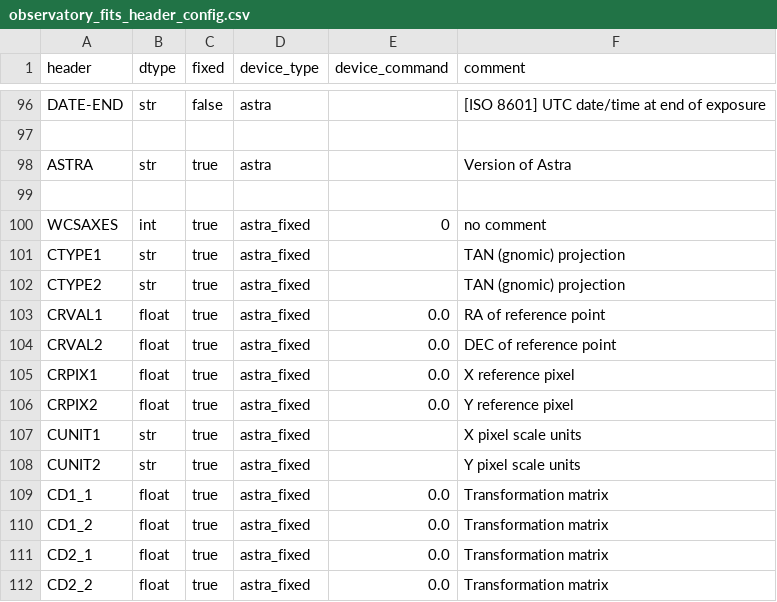
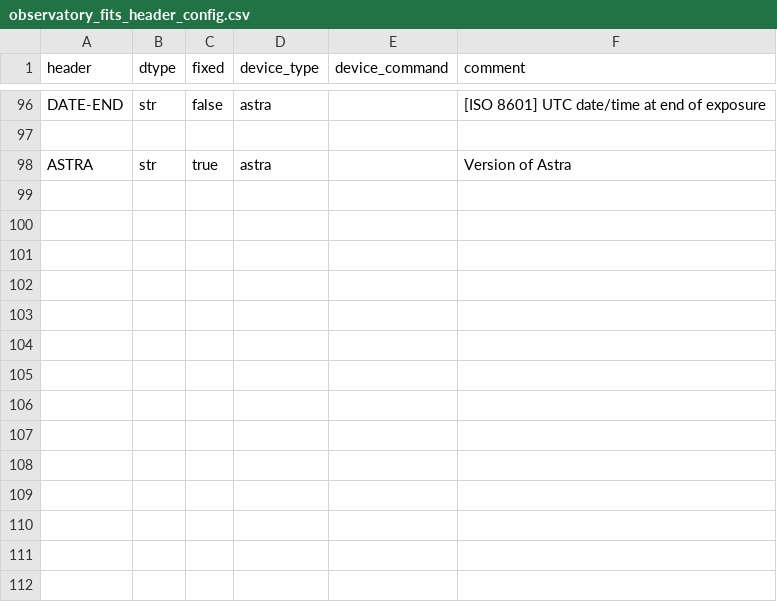
Before and after one commit to realkotob/astra, a CSV file: src/astra/config/templates/observatory_fits_header_config.csv, drawn as a sheet; only a part is shown, gaps mark what is left out; the diff names each change by its address in the sheet, - before the commit and + after, or states it on an @@ line.

Commit message:
Docs/base docs (#87) - breaking changes for configs
* docs

* sphinx in toml

* scheduling docs

* docs and images

* Enhance camera cooling functionality with configurable timeout and improve command-line argument descriptions + safety features for closing observatory

* operation guide progress

* More docs

* new images

* config changes

* get rid of docs warning

* fix: update dome error handling to check for close_dome_on_error configuration

```diff
--- a/src/astra/config/templates/observatory_fits_header_config.csv
+++ b/src/astra/config/templates/observatory_fits_header_config.csv
-row 99: (empty)
-row 100: WCSAXES | int | true | astra_fixed | 0 | no comment
-row 101: CTYPE1 | str | true | astra_fixed |  | TAN (gnomic) projection
-row 102: CTYPE2 | str | true | astra_fixed |  | TAN (gnomic) projection
-row 103: CRVAL1 | float | true | astra_fixed | 0.0 | RA of reference point
-row 104: CRVAL2 | float | true | astra_fixed | 0.0 | DEC of reference point
-row 105: CRPIX1 | float | true | astra_fixed | 0.0 | X reference pixel
-row 106: CRPIX2 | float | true | astra_fixed | 0.0 | Y reference pixel
-row 107: CUNIT1 | str | true | astra_fixed |  | X pixel scale units
-row 108: CUNIT2 | str | true | astra_fixed |  | Y pixel scale units
-row 109: CD1_1 | float | true | astra_fixed | 0.0 | Transformation matrix
-row 110: CD1_2 | float | true | astra_fixed | 0.0 | Transformation matrix
-row 111: CD2_1 | float | true | astra_fixed | 0.0 | Transformation matrix
-row 112: CD2_2 | float | true | astra_fixed | 0.0 | Transformation matrix
```
Also changed, not shown: 26 other files.
